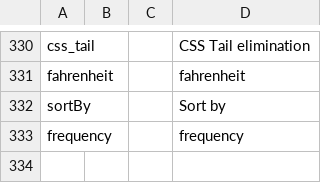
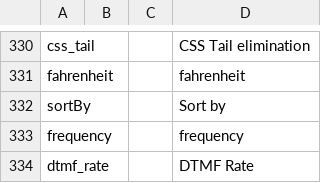
Before and after one commit to vk7js/voice-prompts, a CSV file: languages/english_UK/wordlist_english_UK.csv, drawn as a sheet; only a part is shown, gaps mark what is left out.

Commit message:
Added DTMF Rate.

```diff
--- a/languages/english_UK/wordlist_english_UK.csv
+++ b/languages/english_UK/wordlist_english_UK.csv
@@ -333 +333,2 @@ sortBy,,,Sort by
 frequency,,,frequency
+dtmf_rate,,,DTMF Rate
```
Also changed, not shown: languages/english_USA/wordlist_english_USA.csv.
